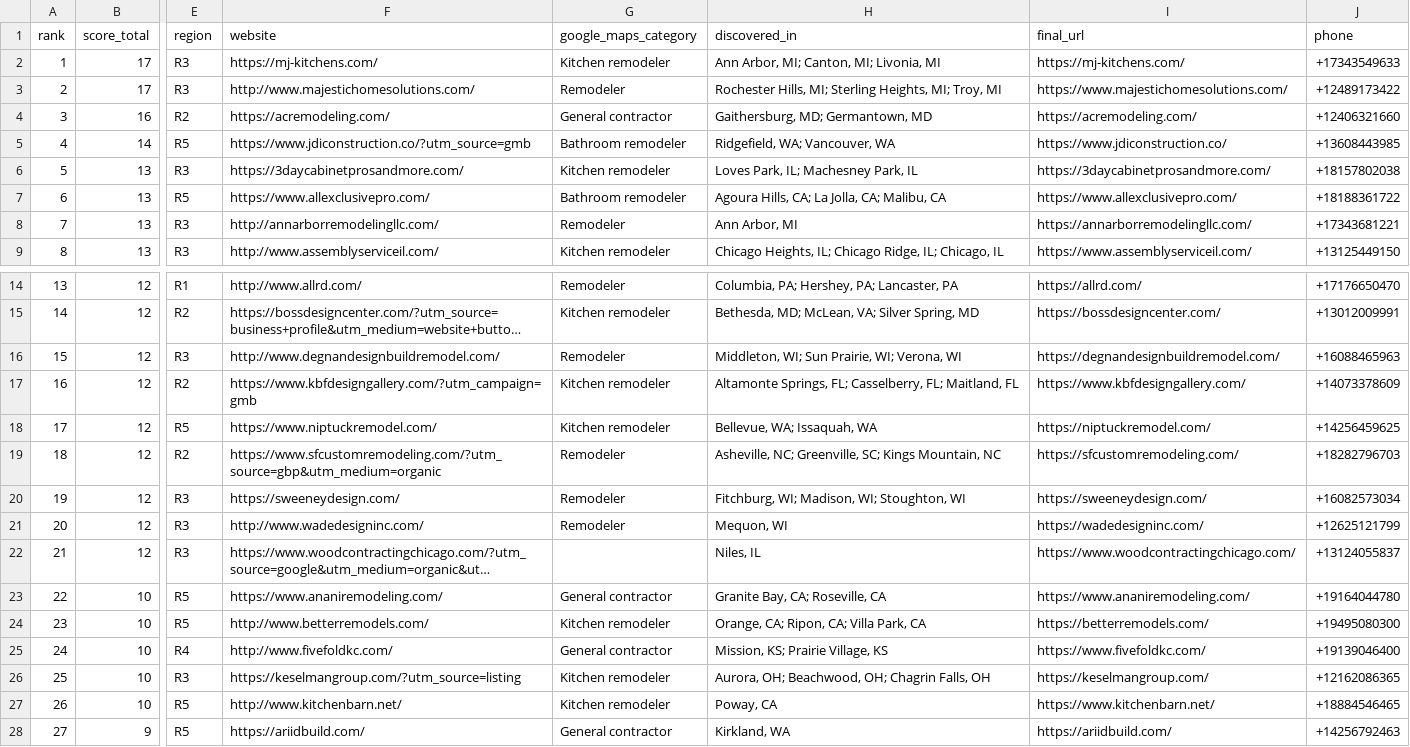
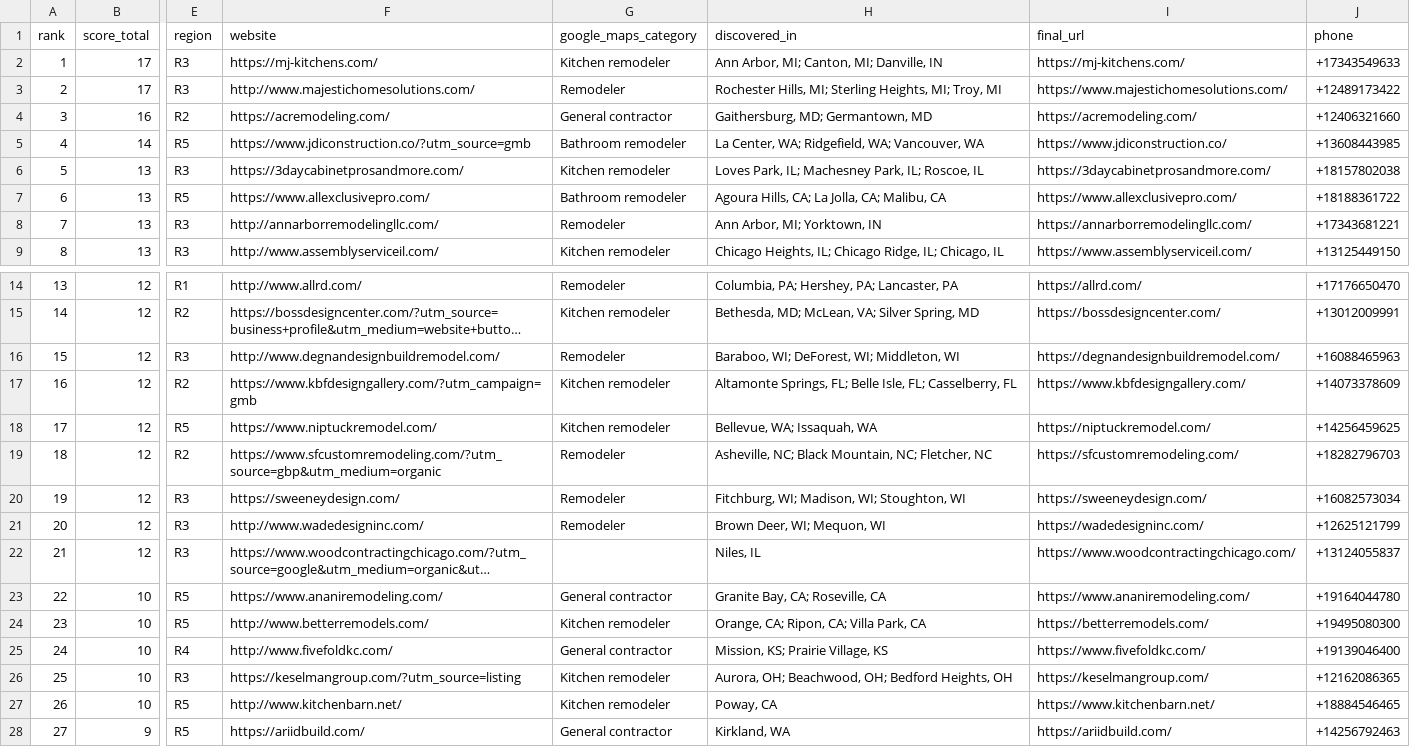
Before and after one commit to thecreativezohaib/100homeimprovementsearch, a CSV file: output/prospects100.csv, drawn as a sheet; only a part is shown, gaps mark what is left out; long unchanged cells end in …; the diff covers the shown part only; the diff names each change by its address in the sheet, - before the commit and + after, or states it on an @@ line.

```diff
--- a/output/prospects100.csv
+++ b/output/prospects100.csv
-H2 (discovered_in): Ann Arbor, MI; Canton, MI; Livonia, MI
+H2 (discovered_in): Ann Arbor, MI; Canton, MI; Danville, IN
-H5 (discovered_in): Ridgefield, WA; Vancouver, WA
+H5 (discovered_in): La Center, WA; Ridgefield, WA; Vancouver, WA
-H6 (discovered_in): Loves Park, IL; Machesney Park, IL
+H6 (discovered_in): Loves Park, IL; Machesney Park, IL; Roscoe, IL
-H8 (discovered_in): Ann Arbor, MI
+H8 (discovered_in): Ann Arbor, MI; Yorktown, IN
-H16 (discovered_in): Middleton, WI; Sun Prairie, WI; Verona, WI
+H16 (discovered_in): Baraboo, WI; DeForest, WI; Middleton, WI
-H17 (discovered_in): …Springs, FL; Casselberry, FL; Maitland, FL
+H17 (discovered_in): …Springs, FL; Belle Isle, FL; Casselberry, FL
-H19 (discovered_in): Asheville, NC; Greenville, SC; Kings Mountain, NC
+H19 (discovered_in): Asheville, NC; Black Mountain, NC; Fletcher, NC
-H21 (discovered_in): Mequon, WI
+H21 (discovered_in): Brown Deer, WI; Mequon, WI
-H26 (discovered_in): Aurora, OH; Beachwood, OH; Chagrin Falls, OH
+H26 (discovered_in): Aurora, OH; Beachwood, OH; Bedford Heights, OH
```
Also changed, not shown: 7 edited cells elsewhere in this file, output/bench-vendor.csv, output/contact-only.csv, 17 other files.
